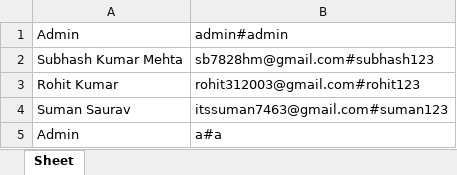
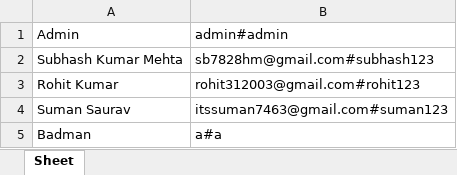
Before and after one commit to Subhash-Bose/Chat-Platform-Over-LAN, an Excel workbook: backend/login_data.xlsx, sheet Sheet, drawn as a sheet; values as stored, in another font and other column widths than the file's, no borders; the diff names each change by its address in the sheet, - before the commit and + after, or states it on an @@ line.

```diff
--- a/backend/login_data.xlsx (sheet Sheet)
+++ b/backend/login_data.xlsx (sheet Sheet)
-A5: Admin
+A5: Badman
```
Also changed, not shown: 3 other files.
